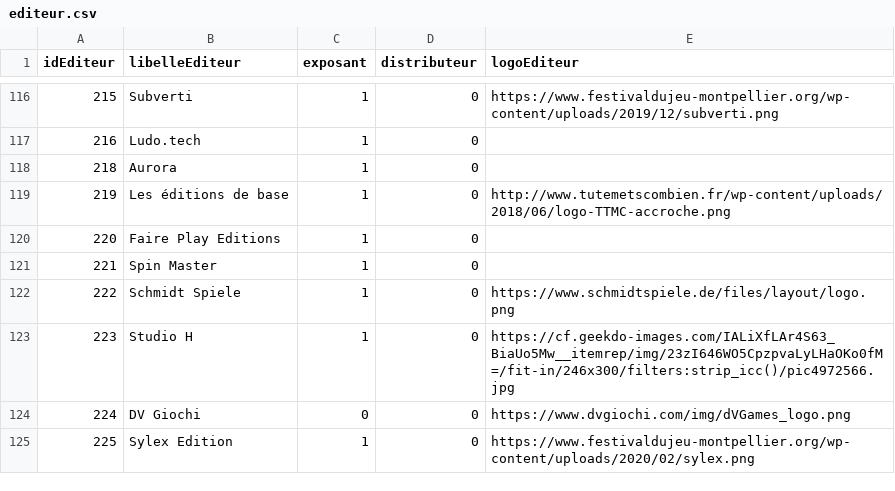
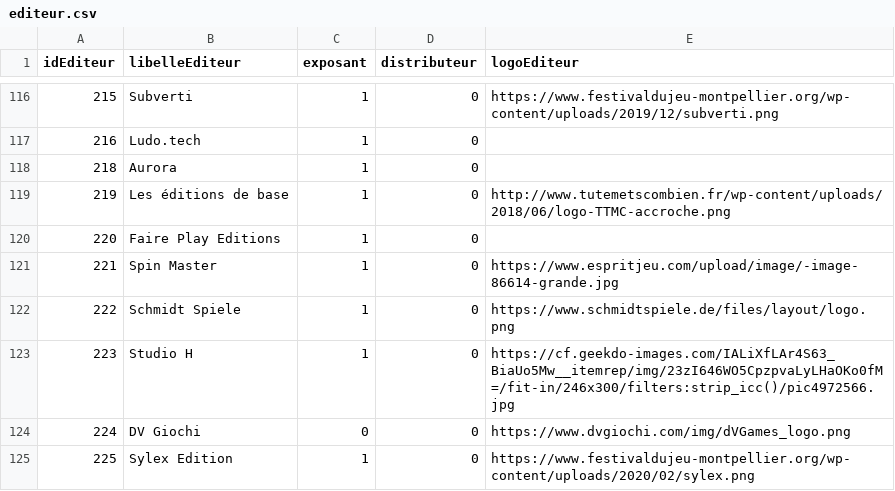
Before and after one commit to romarich57/Projet_awi, a CSV file: backend/data_jeux _éditeurs/editeur.csv, drawn as a sheet; only a part is shown, gaps mark what is left out; the diff covers the shown part only.

Commit message:
Fix duplicate editors in CSV and include CSV data in Docker prod image

```diff
--- a/backend/data_jeux _éditeurs/editeur.csv
+++ b/backend/data_jeux _éditeurs/editeur.csv
@@ -120,3 +120,3 @@
 "220","Faire Play Editions","1","0",
-"221","Spin Master","1","0",
+"221","Spin Master","1","0","https://www.espritjeu.com/upload/image/-image-86614-grande.jpg"
 "222","Schmidt Spiele","1","0","https://www.schmidtspiele.de/files/layout/logo.png"
```
Also changed, not shown: 19 edited cells elsewhere in this file, data_jeux _éditeurs/editeur.csv, 1 other file.
